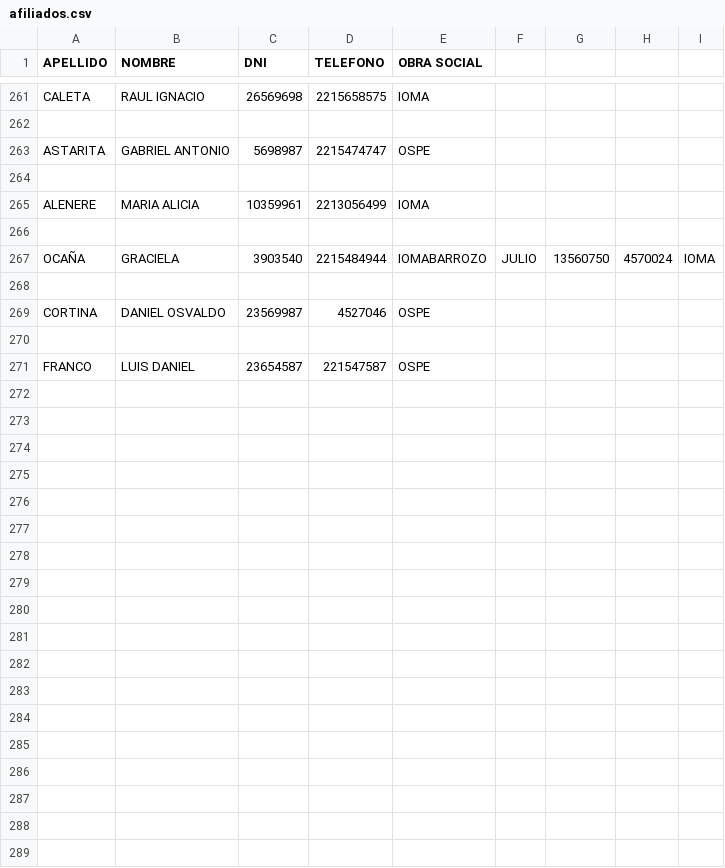
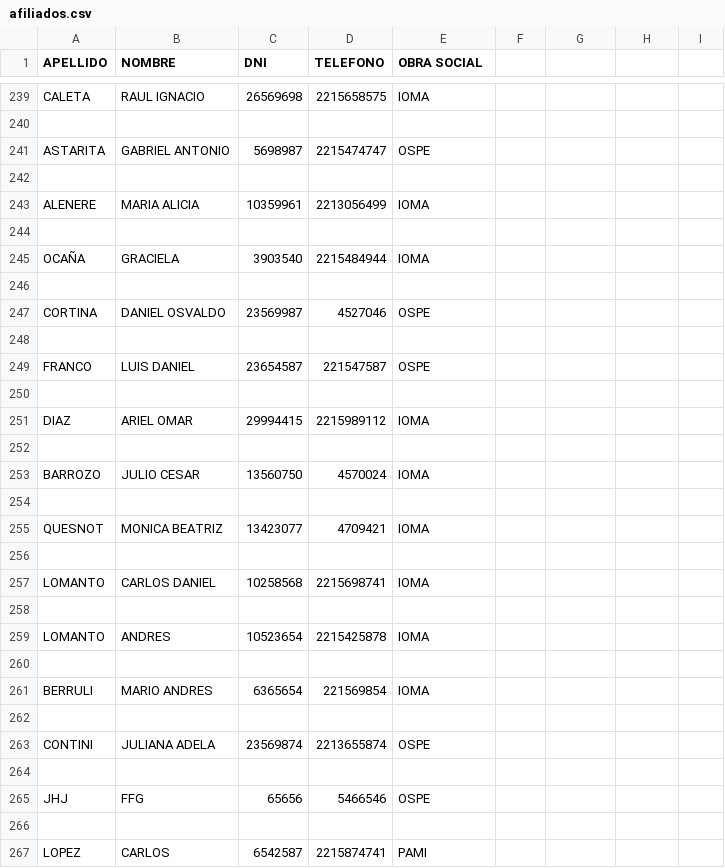
Before and after one commit to Lumacel/trabajo_final, a CSV file: afiliados.csv, drawn as a sheet; only a part is shown, gaps mark what is left out; the diff covers the shown part only.

```diff
--- a/afiliados.csv
+++ b/afiliados.csv
@@ -266,3 +244,3 @@ ALENERE,MARIA ALICIA,10359961,2213056499,IOMA
 
-OCAÑA,GRACIELA,3903540,2215484944,IOMABARROZO,JULIO,13560750,4570024,IOMA
+OCAÑA,GRACIELA,3903540,2215484944,IOMA
 
@@ -271 +249,19 @@ CORTINA,DANIEL OSVALDO,23569987,4527046,OSPE
 FRANCO,LUIS DANIEL,23654587,221547587,OSPE
+
+DIAZ,ARIEL OMAR,29994415,2215989112,IOMA
+
+BARROZO,JULIO CESAR ,13560750,4570024,IOMA
+
+QUESNOT,MONICA BEATRIZ,13423077,4709421,IOMA
+
+LOMANTO,CARLOS DANIEL,10258568,2215698741,IOMA
+
+LOMANTO,ANDRES,10523654,2215425878,IOMA
+
+BERRULI,MARIO ANDRES,6365654,221569854,IOMA
+
+CONTINI,JULIANA ADELA,23569874,2213655874,OSPE
+
+JHJ,FFG,65656,5466546,OSPE
+
+LOPEZ,CARLOS,6542587,2215874741,PAMI
```
Also changed, not shown: 22 removed rows elsewhere in this file, 2 other files.
